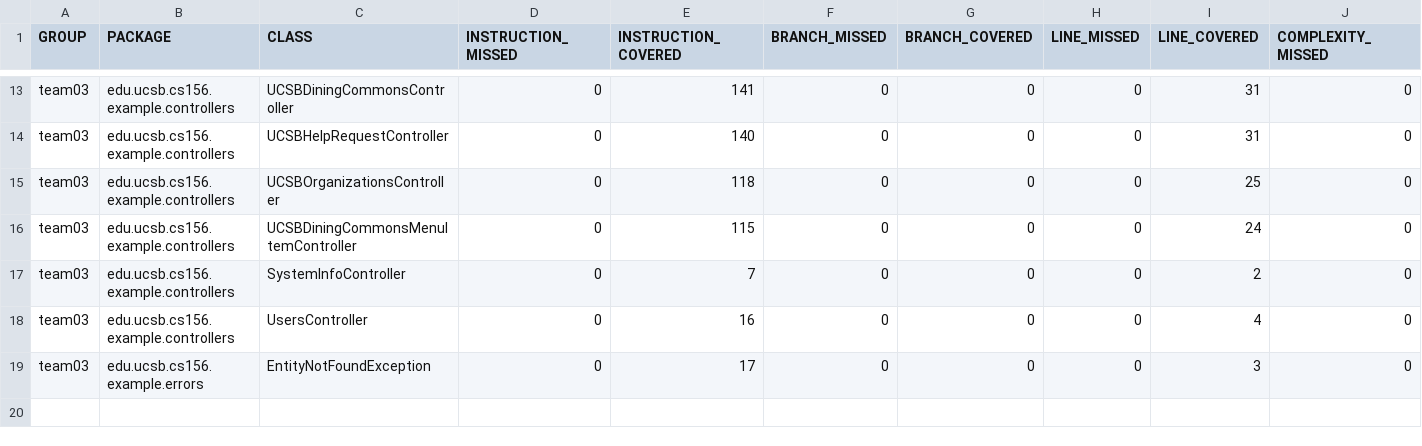
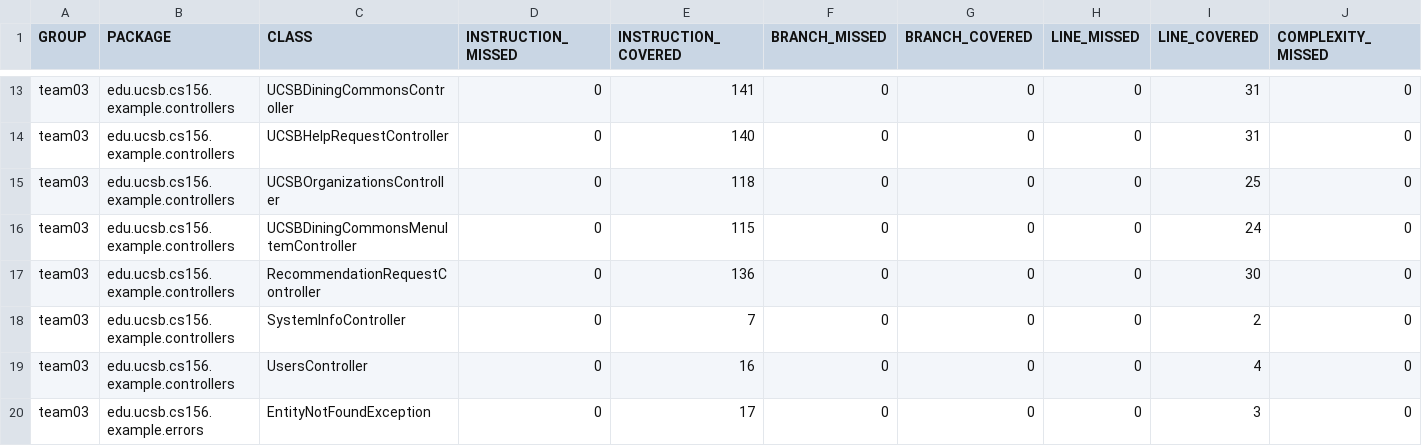
Before and after one commit to ucsb-cs156-w24/team03-w24-4pm-2, a CSV file: jacoco/jacoco.csv, drawn as a sheet; only a part is shown, gaps mark what is left out; rows hold the shown columns only; the diff names each change by its address in the sheet, - before the commit and + after, or states it on an @@ line.

Commit message:
Deploying to gh-pages from @ ucsb-cs156-w24/team03-w24-4pm-2@5d0b2edd0efb28ede9ac7128370b2bd0d6cce6fc 🚀

```diff
--- a/jacoco/jacoco.csv
+++ b/jacoco/jacoco.csv
+row 17: team03 | edu.ucsb.cs156.example.controllers | RecommendationRequestController | 0 | 136 | 0 | 0 | 0 | 30 | 0
```
Also changed, not shown: 7 other files.
